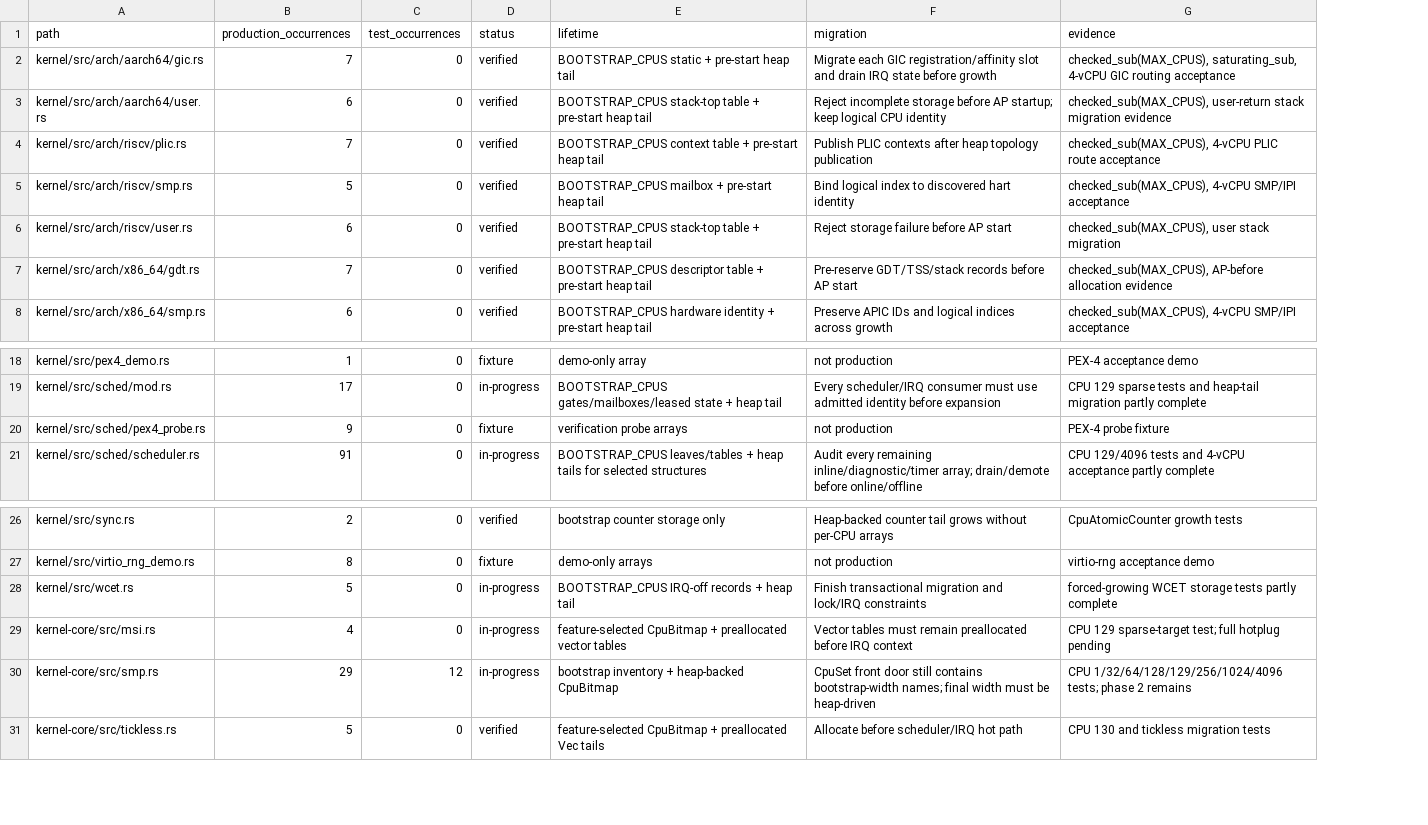
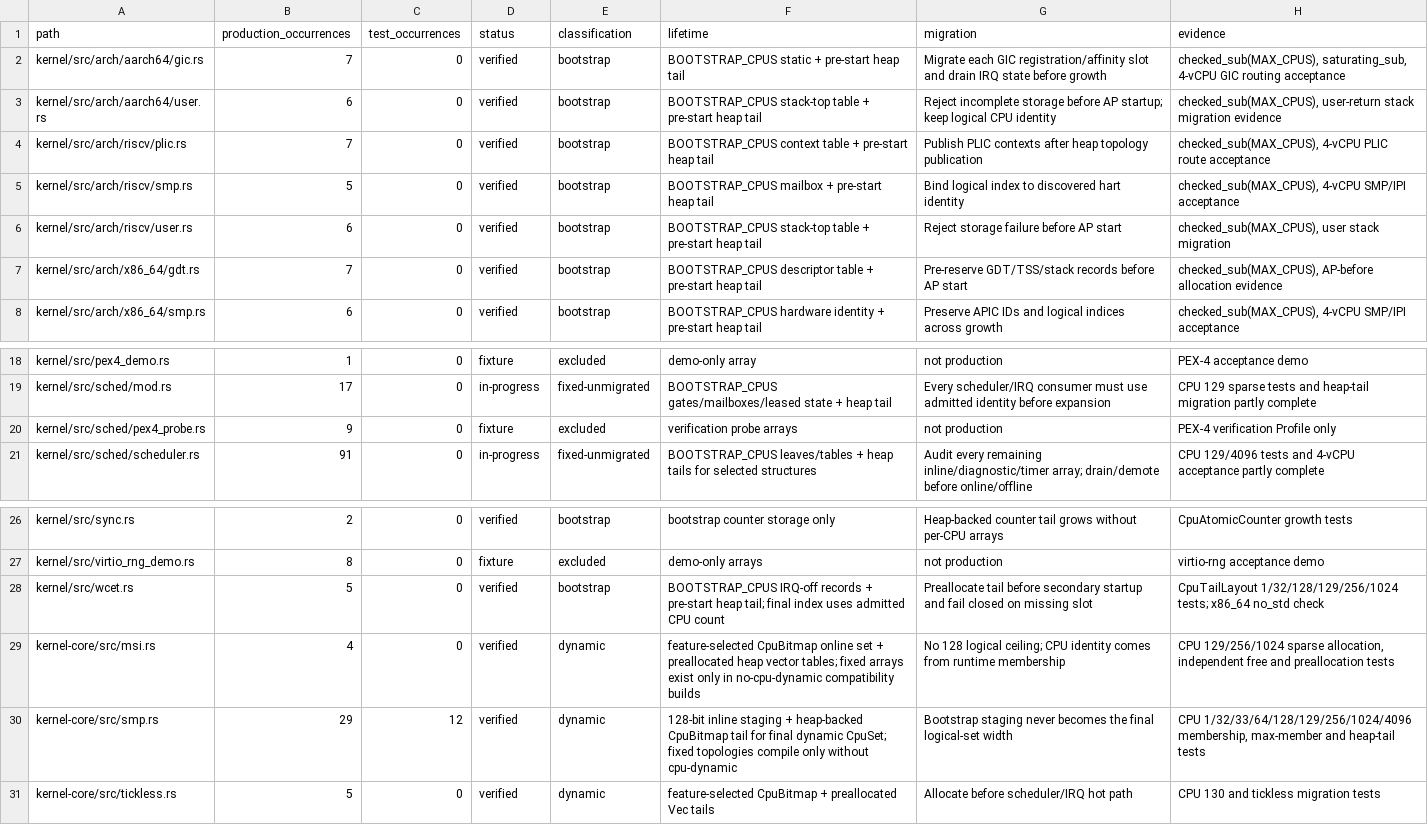
Before and after one commit to jasper-language/jasper-os, a TSV file: verification/cpu-dynamic-consumers.tsv, drawn as a sheet; only a part is shown, gaps mark what is left out; addresses are those after the commit; the diff names each change by its address in the sheet, - before the commit and + after, or states it on an @@ line.

Commit message:
feat(issue47): migrate core cpu storage beyond bootstrap width

```diff
--- a/verification/cpu-dynamic-consumers.tsv
+++ b/verification/cpu-dynamic-consumers.tsv
+column E (classification), rows 2-8: all bootstrap; rows 18-21: excluded | fixed-unmigrated | excluded | fixed-unmigrated; rows 26-31: bootstrap | excluded | bootstrap | dynamic | dynamic | dynamic
-H20 (evidence): PEX-4 probe fixture
+H20 (evidence): PEX-4 verification Profile only
-D28:D30 (status): in-progress
+D28:D30 (status): verified
-F28 (lifetime): …records + heap tail
+F28 (lifetime): …records + pre-start heap tail; final index uses admitted CPU count
-G28 (migration): Finish transactional migration and lock/IRQ constraints
+G28 (migration): Preallocate tail before secondary startup and fail closed on missing slot
-H28 (evidence): forced-growing WCET storage tests partly complete
+H28 (evidence): CpuTailLayout 1/32/128/129/256/1024 tests; x86_64 no_std check
-F29 (lifetime): feature-selected CpuBitmap + preallocated vector tables
+F29 (lifetime): feature-selected CpuBitmap online set + preallocated heap vector tables; fixed arrays exist only in no-cpu-dynamic compatibility builds
-G29 (migration): Vector tables must remain preallocated before IRQ context
+G29 (migration): No 128 logical ceiling; CPU identity comes from runtime membership
-H29 (evidence): CPU 129 sparse-target test; full hotplug pending
+H29 (evidence): CPU 129/256/1024 sparse allocation, independent free and preallocation tests
-F30 (lifetime): bootstrap inventory + heap-backed CpuBitmap
+F30 (lifetime): 128-bit inline staging + heap-backed CpuBitmap tail for final dynamic CpuSet; fixed topologies compile only without cpu-dynamic
-G30 (migration): CpuSet front door still contains bootstrap-width names; final width must be heap-driven
+G30 (migration): Bootstrap staging never becomes the final logical-set width
-H30 (evidence): CPU 1/32/64/128/129/256/1024/4096 tests; phase 2 remains
+H30 (evidence): CPU 1/32/33/64/128/129/256/1024/4096 membership, max-member and heap-tail tests
```
Also changed, not shown: 7 other files.
